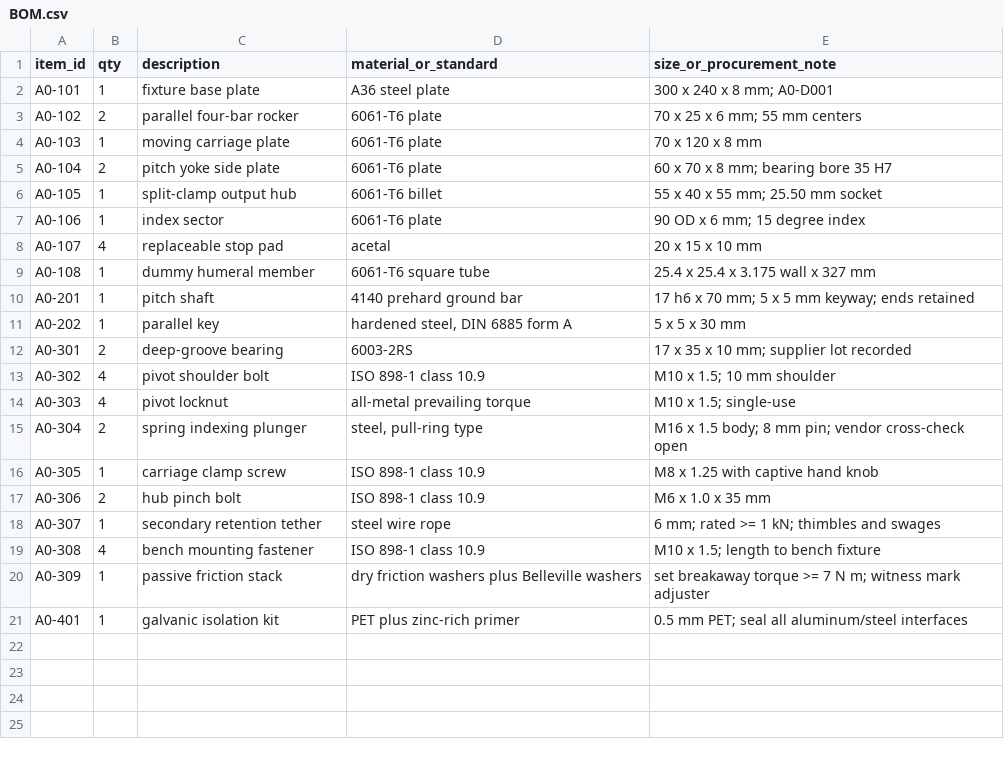
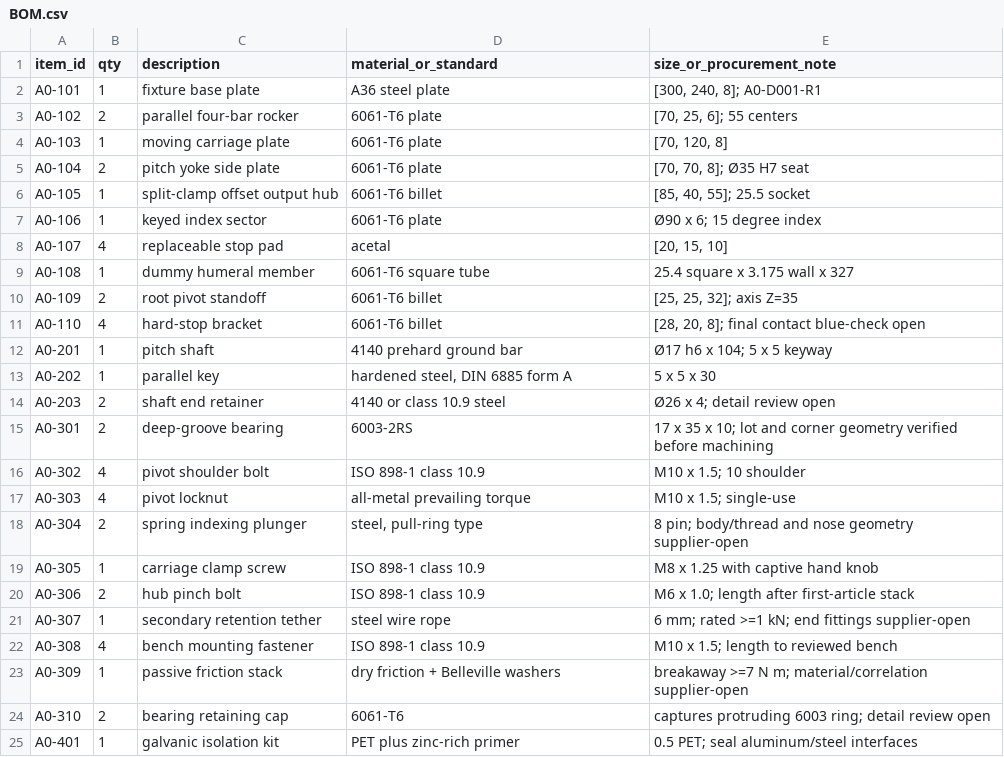
Before and after one commit to SYSTEMS-OPERATOR/PHY, a CSV file: PROJECTS/T56_CARBON/fabrication/a0_packet/BOM.csv, drawn as a sheet.

Commit message:
Close T56 A0-R1 assembly geometry

```diff
--- a/PROJECTS/T56_CARBON/fabrication/a0_packet/BOM.csv
+++ b/PROJECTS/T56_CARBON/fabrication/a0_packet/BOM.csv
@@ -1,21 +1,25 @@
 item_id,qty,description,material_or_standard,size_or_procurement_note
-A0-101,1,fixture base plate,A36 steel plate,300 x 240 x 8 mm; A0-D001
-A0-102,2,parallel four-bar rocker,6061-T6 plate,70 x 25 x 6 mm; 55 mm centers
-A0-103,1,moving carriage plate,6061-T6 plate,70 x 120 x 8 mm
-A0-104,2,pitch yoke side plate,6061-T6 plate,60 x 70 x 8 mm; bearing bore 35 H7
-A0-105,1,split-clamp output hub,6061-T6 billet,55 x 40 x 55 mm; 25.50 mm socket
-A0-106,1,index sector,6061-T6 plate,90 OD x 6 mm; 15 degree index
-A0-107,4,replaceable stop pad,acetal,20 x 15 x 10 mm
-A0-108,1,dummy humeral member,6061-T6 square tube,25.4 x 25.4 x 3.175 wall x 327 mm
-A0-201,1,pitch shaft,4140 prehard ground bar,17 h6 x 70 mm; 5 x 5 mm keyway; ends retained
-A0-202,1,parallel key,"hardened steel, DIN 6885 form A",5 x 5 x 30 mm
-A0-301,2,deep-groove bearing,6003-2RS,17 x 35 x 10 mm; supplier lot recorded
-A0-302,4,pivot shoulder bolt,ISO 898-1 class 10.9,M10 x 1.5; 10 mm shoulder
+A0-101,1,fixture base plate,A36 steel plate,"[300, 240, 8]; A0-D001-R1"
+A0-102,2,parallel four-bar rocker,6061-T6 plate,"[70, 25, 6]; 55 centers"
+A0-103,1,moving carriage plate,6061-T6 plate,"[70, 120, 8]"
+A0-104,2,pitch yoke side plate,6061-T6 plate,"[70, 70, 8]; Ø35 H7 seat"
+A0-105,1,split-clamp offset output hub,6061-T6 billet,"[85, 40, 55]; 25.5 socket"
+A0-106,1,keyed index sector,6061-T6 plate,Ø90 x 6; 15 degree index
+A0-107,4,replaceable stop pad,acetal,"[20, 15, 10]"
+A0-108,1,dummy humeral member,6061-T6 square tube,25.4 square x 3.175 wall x 327
+A0-109,2,root pivot standoff,6061-T6 billet,"[25, 25, 32]; axis Z=35"
+A0-110,4,hard-stop bracket,6061-T6 billet,"[28, 20, 8]; final contact blue-check open"
+A0-201,1,pitch shaft,4140 prehard ground bar,Ø17 h6 x 104; 5 x 5 keyway
+A0-202,1,parallel key,"hardened steel, DIN 6885 form A",5 x 5 x 30
+A0-203,2,shaft end retainer,4140 or class 10.9 steel,Ø26 x 4; detail review open
+A0-301,2,deep-groove bearing,6003-2RS,17 x 35 x 10; lot and corner geometry verified before machining
+A0-302,4,pivot shoulder bolt,ISO 898-1 class 10.9,M10 x 1.5; 10 shoulder
 A0-303,4,pivot locknut,all-metal prevailing torque,M10 x 1.5; single-use
-A0-304,2,spring indexing plunger,"steel, pull-ring type",M16 x 1.5 body; 8 mm pin; vendor cross-check open
+A0-304,2,spring indexing plunger,"steel, pull-ring type",8 pin; body/thread and nose geometry supplier-open
 A0-305,1,carriage clamp screw,ISO 898-1 class 10.9,M8 x 1.25 with captive hand knob
-A0-306,2,hub pinch bolt,ISO 898-1 class 10.9,M6 x 1.0 x 35 mm
-A0-307,1,secondary retention tether,steel wire rope,6 mm; rated >= 1 kN; thimbles and swages
-A0-308,4,bench mounting fastener,ISO 898-1 class 10.9,M10 x 1.5; length to bench fixture
-A0-309,1,passive friction stack,dry friction washers plus Belleville washers,set breakaway torque >= 7 N m; witness mark adjuster
-A0-401,1,galvanic isolation kit,PET plus zinc-rich primer,0.5 mm PET; seal all aluminum/steel interfaces
+A0-306,2,hub pinch bolt,ISO 898-1 class 10.9,M6 x 1.0; length after first-article stack
+A0-307,1,secondary retention tether,steel wire rope,6 mm; rated >=1 kN; end fittings supplier-open
+A0-308,4,bench mounting fastener,ISO 898-1 class 10.9,M10 x 1.5; length to reviewed bench
+A0-309,1,passive friction stack,dry friction + Belleville washers,breakaway >=7 N m; material/correlation supplier-open
+A0-310,2,bearing retaining cap,6061-T6,captures protruding 6003 ring; detail review open
+A0-401,1,galvanic isolation kit,PET plus zinc-rich primer,0.5 PET; seal aluminum/steel interfaces
```
Also changed, not shown: 50 other files.
